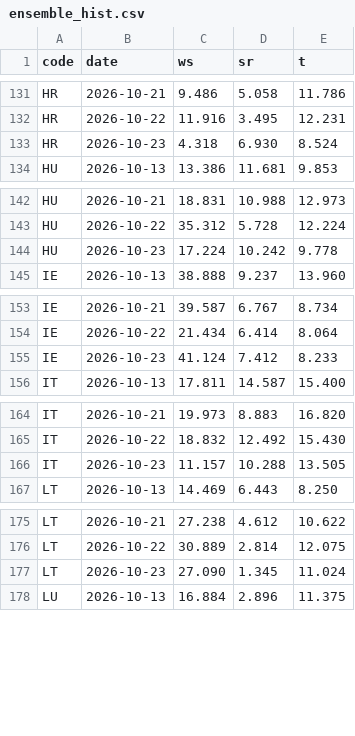
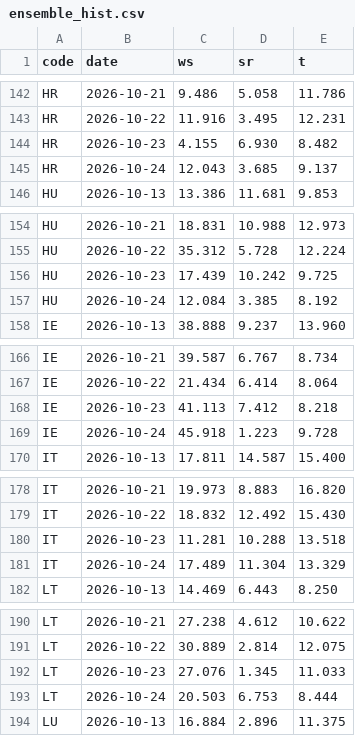
Before and after one commit to ilbakarol-ui/miks-energii, a CSV file: data/shared_weather/ensemble_hist.csv, drawn as a sheet; only a part is shown, gaps mark what is left out; the diff covers the shown part only.

```diff
--- a/data/shared_weather/ensemble_hist.csv
+++ b/data/shared_weather/ensemble_hist.csv
@@ -132,3 +143,4 @@ HR,2026-10-21,9.486,5.058,11.786
 HR,2026-10-22,11.916,3.495,12.231
-HR,2026-10-23,4.318,6.930,8.524
+HR,2026-10-23,4.155,6.930,8.482
+HR,2026-10-24,12.043,3.685,9.137
 HU,2026-10-13,13.386,11.681,9.853
@@ -143,3 +155,4 @@ HU,2026-10-21,18.831,10.988,12.973
 HU,2026-10-22,35.312,5.728,12.224
-HU,2026-10-23,17.224,10.242,9.778
+HU,2026-10-23,17.439,10.242,9.725
+HU,2026-10-24,12.084,3.385,8.192
 IE,2026-10-13,38.888,9.237,13.960
@@ -154,3 +167,4 @@ IE,2026-10-21,39.587,6.767,8.734
 IE,2026-10-22,21.434,6.414,8.064
-IE,2026-10-23,41.124,7.412,8.233
+IE,2026-10-23,41.113,7.412,8.218
+IE,2026-10-24,45.918,1.223,9.728
 IT,2026-10-13,17.811,14.587,15.400
@@ -165,3 +179,4 @@ IT,2026-10-21,19.973,8.883,16.820
 IT,2026-10-22,18.832,12.492,15.430
-IT,2026-10-23,11.157,10.288,13.505
+IT,2026-10-23,11.281,10.288,13.518
+IT,2026-10-24,17.489,11.304,13.329
 LT,2026-10-13,14.469,6.443,8.250
@@ -176,3 +191,4 @@ LT,2026-10-21,27.238,4.612,10.622
 LT,2026-10-22,30.889,2.814,12.075
-LT,2026-10-23,27.090,1.345,11.024
+LT,2026-10-23,27.076,1.345,11.033
+LT,2026-10-24,20.503,6.753,8.444
 LU,2026-10-13,16.884,2.896,11.375
```
Also changed, not shown: 20 added rows and 39 edited cells elsewhere in this file, 2 other files.
